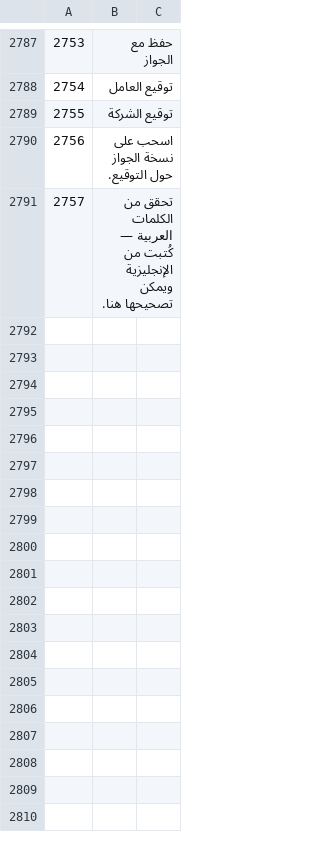
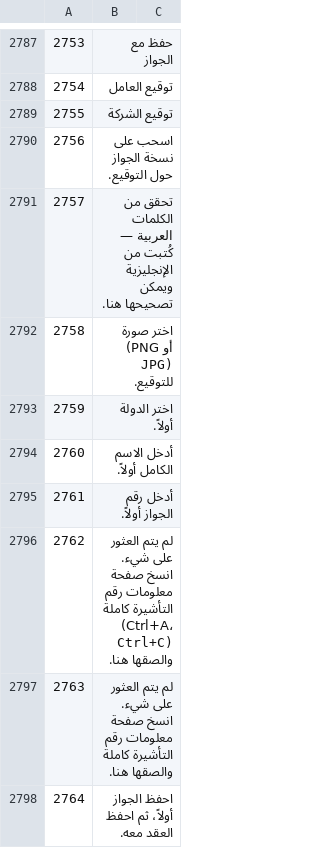
Before and after one commit to sjn6t9/migV33, a TSV file: i18n/ar.tsv, drawn as a sheet; only a part is shown, gaps mark what is left out; the diff names each change by its address in the sheet, - before the commit and + after, or states it on an @@ line.

```diff
--- a/i18n/ar.tsv
+++ b/i18n/ar.tsv
+row 2792: 2758 | اختر صورة (PNG أو JPG) للتوقيع.
+row 2793: 2759 | اختر الدولة أولاً.
+row 2794: 2760 | أدخل الاسم الكامل أولاً.
+row 2795: 2761 | أدخل رقم الجواز أولاً.
+row 2796: 2762 | لم يتم العثور على شيء. انسخ صفحة معلومات رقم التأشيرة كاملة (Ctrl+A، Ctrl+C) والصقها هنا.
+row 2797: 2763 | لم يتم العثور على شيء. انسخ صفحة معلومات رقم التأشيرة كاملة والصقها هنا.
+row 2798: 2764 | احفظ الجواز أولاً، ثم احفظ العقد معه.
```
Also changed, not shown: i18n/bn.tsv, i18n/hi.tsv, 15 other files.
